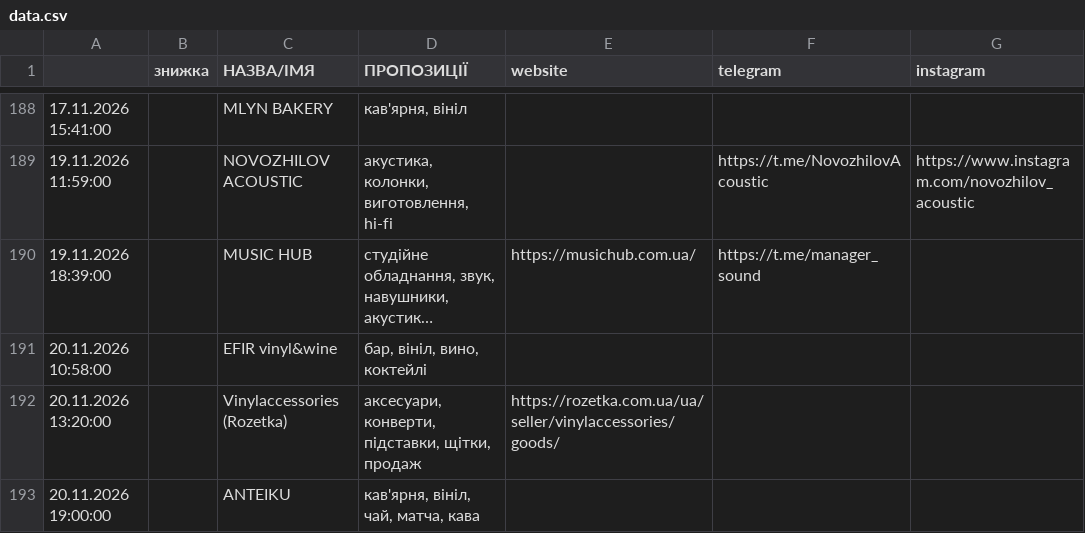
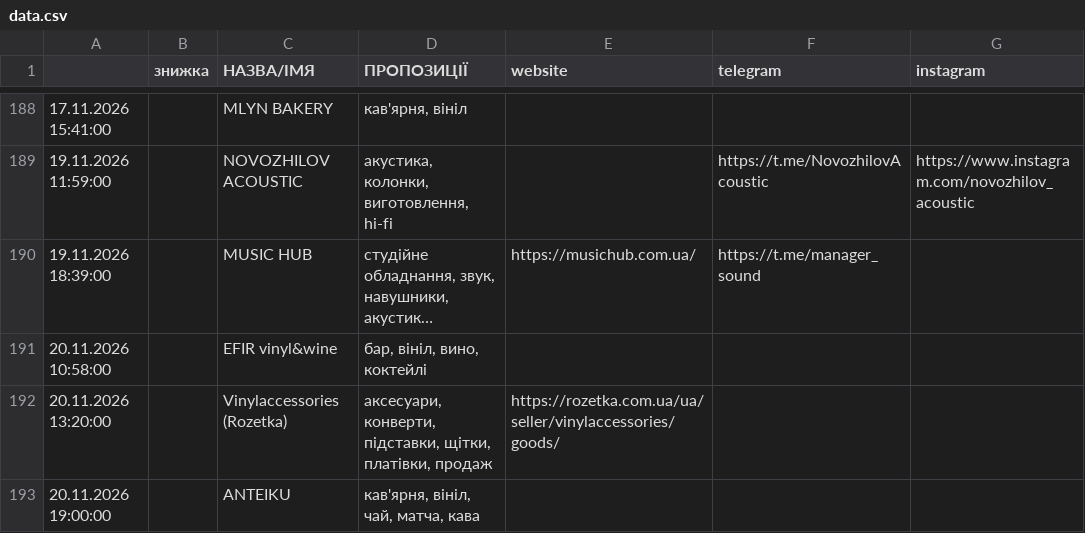
Before and after one commit to 2232344-ctrl/didvinil, a CSV file: vinyl-ukraine/data.csv, drawn as a sheet; only a part is shown, gaps mark what is left out; long unchanged cells end in …; the diff names each change by its address in the sheet, - before the commit and + after, or states it on an @@ line.

```diff
--- a/vinyl-ukraine/data.csv
+++ b/vinyl-ukraine/data.csv
-D192 (ПРОПОЗИЦІЇ): …підставки, щітки, продаж
+D192 (ПРОПОЗИЦІЇ): …підставки, щітки, платівки, продаж
```
Also changed, not shown: 1 other file.
